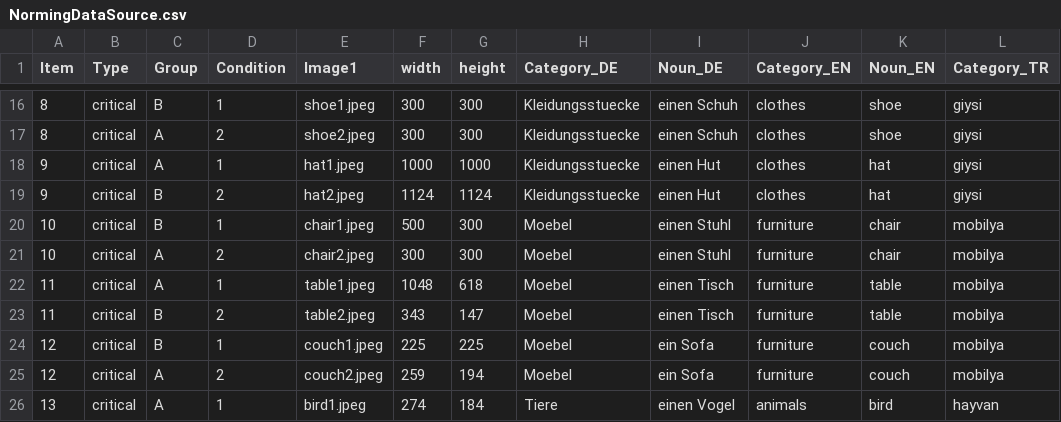
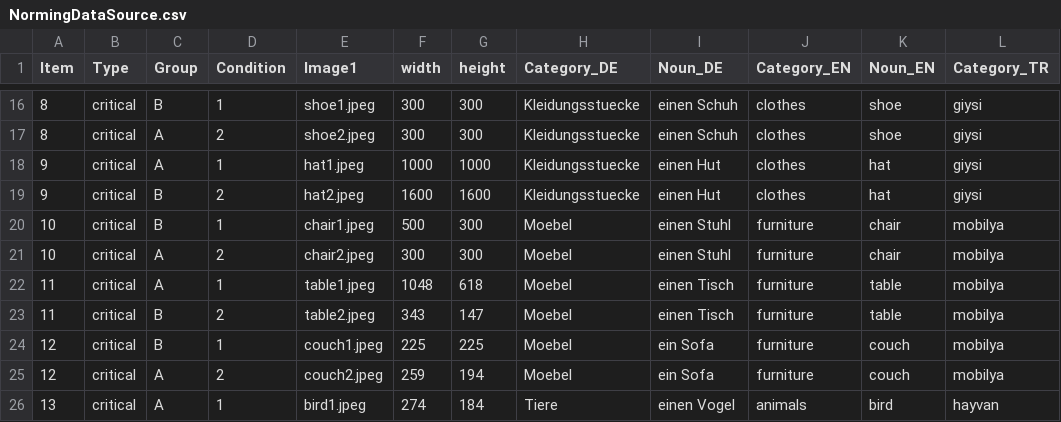
Before and after one commit to utkuturk/DefTypeAnaphNormTR, a CSV file: chunk_includes/NormingDataSource.csv, drawn as a sheet; only a part is shown, gaps mark what is left out; the diff names each change by its address in the sheet, - before the commit and + after, or states it on an @@ line.

Commit message:
chore: savepoint

```diff
--- a/chunk_includes/NormingDataSource.csv
+++ b/chunk_includes/NormingDataSource.csv
-F19 (width): 1124
+F19 (width): 1600
-G19 (height): 1124
+G19 (height): 1600
```
